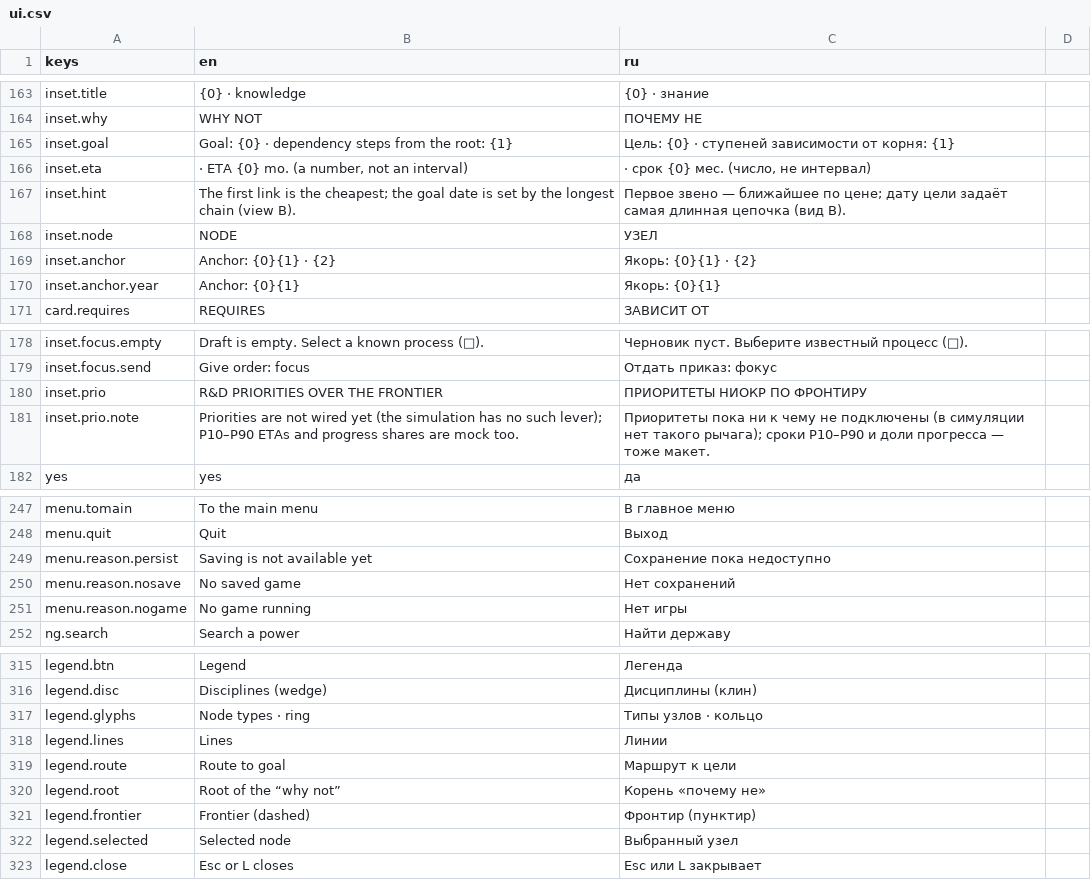
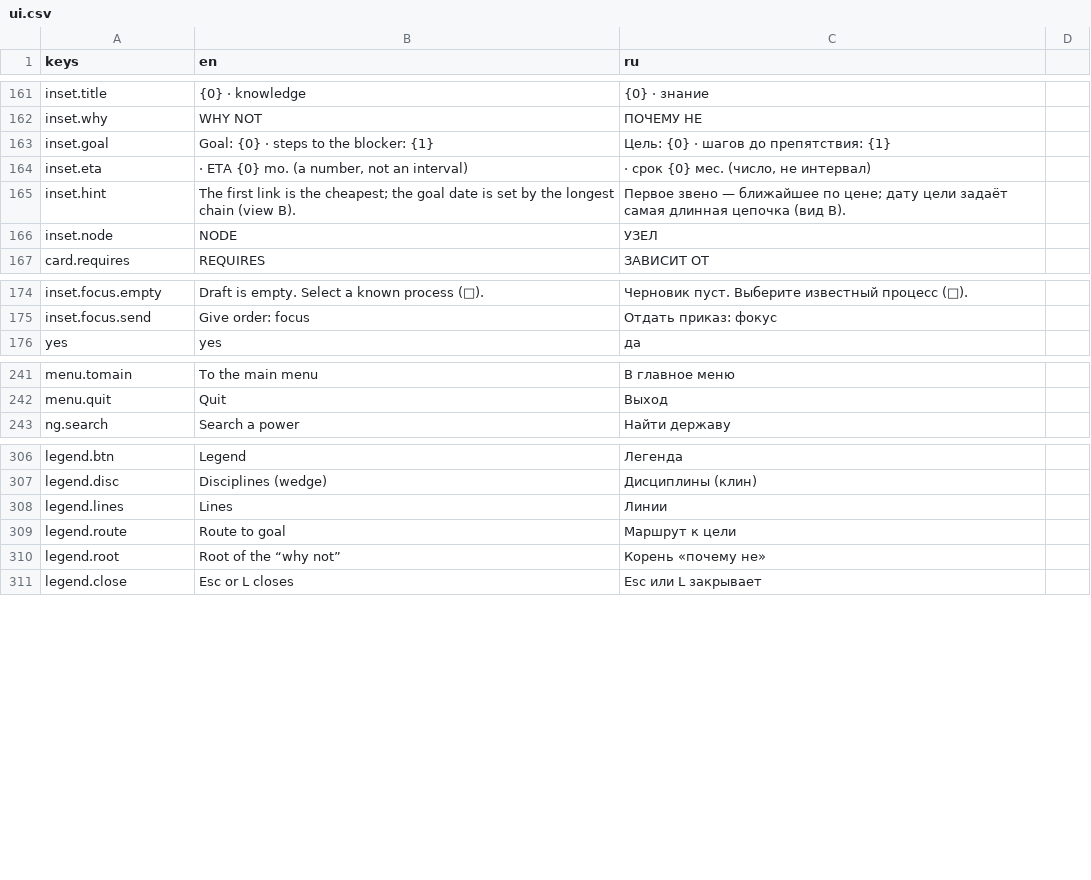
Before and after one commit to yvkalabuha/TechnoGame, a CSV file: src/Singularity.Client.Spike/locale/ui.csv, drawn as a sheet; only a part is shown, gaps mark what is left out; the diff covers the shown part only.

```diff
--- a/src/Singularity.Client.Spike/locale/ui.csv
+++ b/src/Singularity.Client.Spike/locale/ui.csv
@@ -164,3 +162,3 @@ inset.title,{0} · knowledge,{0} · знание
 inset.why,WHY NOT,ПОЧЕМУ НЕ
-inset.goal,Goal: {0} · dependency steps from the root: {1},Цель: {0} · ступеней зависимости от корня: {1}
+inset.goal,Goal: {0} · steps to the blocker: {1},Цель: {0} · шагов до препятствия: {1}
 inset.eta," · ETA {0} mo. (a number, not an interval)"," · срок {0} мес. (число, не интервал)"
@@ -168,4 +166,2 @@ inset.hint,The first link is the cheapest; the goal date is set by the longest c
 inset.node,NODE,УЗЕЛ
-inset.anchor,Anchor: {0}{1} · {2},Якорь: {0}{1} · {2}
-inset.anchor.year,Anchor: {0}{1},Якорь: {0}{1}
 card.requires,REQUIRES,ЗАВИСИТ ОТ
@@ -179,4 +175,2 @@ inset.focus.empty,Draft is empty. Select a known process (□).,Черновик
 inset.focus.send,Give order: focus,Отдать приказ: фокус
-inset.prio,R&D PRIORITIES OVER THE FRONTIER,ПРИОРИТЕТЫ НИОКР ПО ФРОНТИРУ
-inset.prio.note,Priorities are not wired yet (the simulation has no such lever); P10–P90 ETAs and progress shares are mock too.,Приоритеты пока ни к чему не подключены (в симуляции нет такого рычага); сроки P10–P90 и доли прогресса — тоже макет.
 yes,yes,да
@@ -248,5 +242,2 @@ menu.tomain,To the main menu,В главное меню
 menu.quit,Quit,Выход
-menu.reason.persist,Saving is not available yet,Сохранение пока недоступно
-menu.reason.nosave,No saved game,Нет сохранений
-menu.reason.nogame,No game running,Нет игры
 ng.search,Search a power,Найти державу
@@ -316,3 +307,2 @@ legend.btn,Legend,Легенда
 legend.disc,Disciplines (wedge),Дисциплины (клин)
-legend.glyphs,Node types · ring,Типы узлов · кольцо
 legend.lines,Lines,Линии
@@ -320,4 +310,2 @@ legend.route,Route to goal,Маршрут к цели
 legend.root,Root of the “why not”,Корень «почему не»
-legend.frontier,Frontier (dashed),Фронтир (пунктир)
-legend.selected,Selected node,Выбранный узел
 legend.close,Esc or L closes,Esc или L закрывает
```
Also changed, not shown: 18 added rows, 2 removed rows and 10 edited cells elsewhere in this file, 13 other files.
